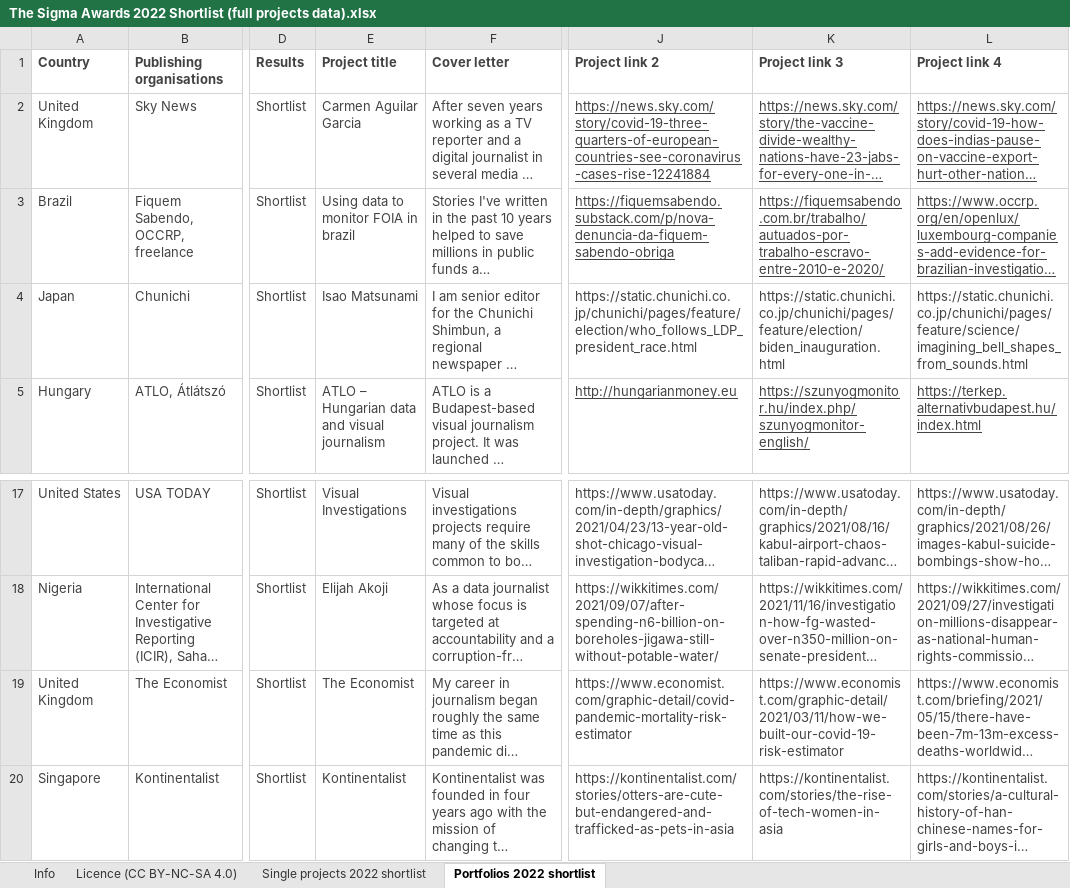
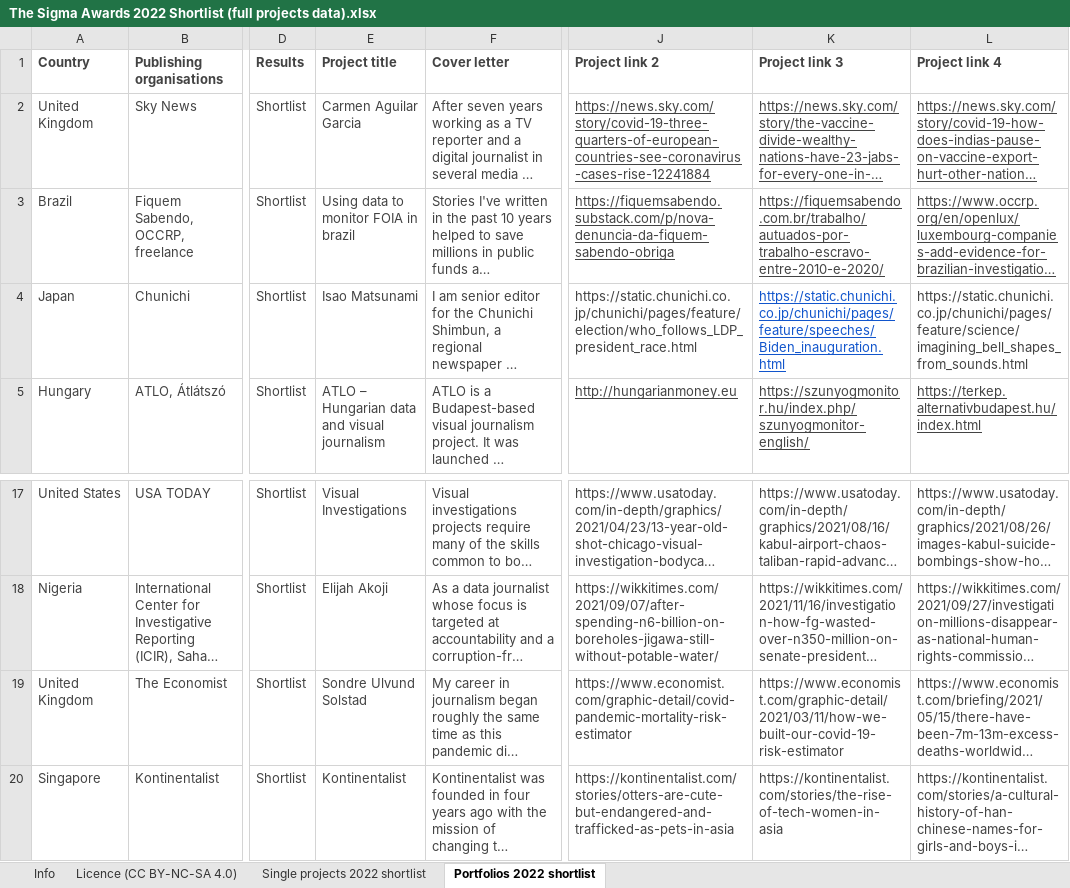
Before and after one commit to Sigma-Awards/shortlist-2022, an Excel workbook: The Sigma Awards 2022 Shortlist (full projects data).xlsx, sheet Portfolios 2022 shortlist, drawn as a sheet; only a part is shown, gaps mark what is left out; long unchanged cells end in …; values as stored, in another font and other column widths than the file's, no borders; the diff names each change by its address in the sheet, - before the commit and + after, or states it on an @@ line.

Commit message:
2022 data updated

```diff
--- a/The Sigma Awards 2022 Shortlist (full projects data).xlsx (sheet Portfolios 2022 shortlist)
+++ b/The Sigma Awards 2022 Shortlist (full projects data).xlsx (sheet Portfolios 2022 shortlist)
-K4 (Project link 3): https://static.chunichi.co.jp/chunichi/pages/feature/election/biden_inauguration.html
+K4 (Project link 3): https://static.chunichi.co.jp/chunichi/pages/feature/speeches/Biden_inauguration.html
@@ K4 underline: off → on, text colour: #434343 → #1155CC @@
-E19 (Project title): The Economist
+E19 (Project title): Sondre Ulvund Solstad
```
Also changed, not shown: 1 other file.
